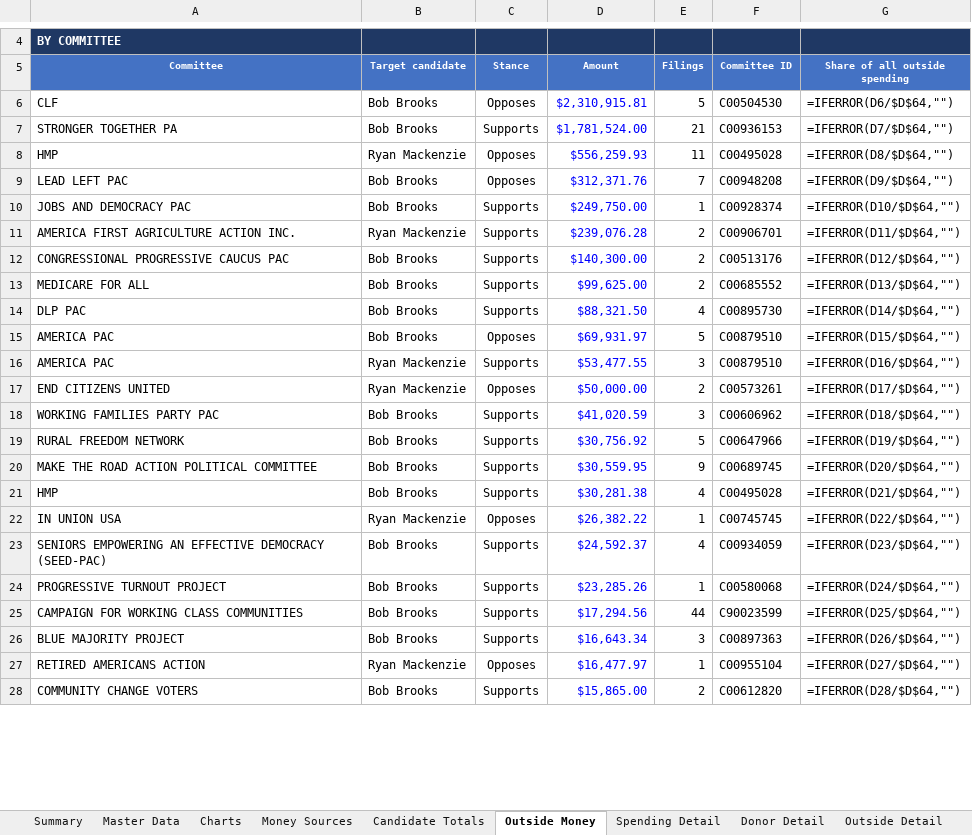
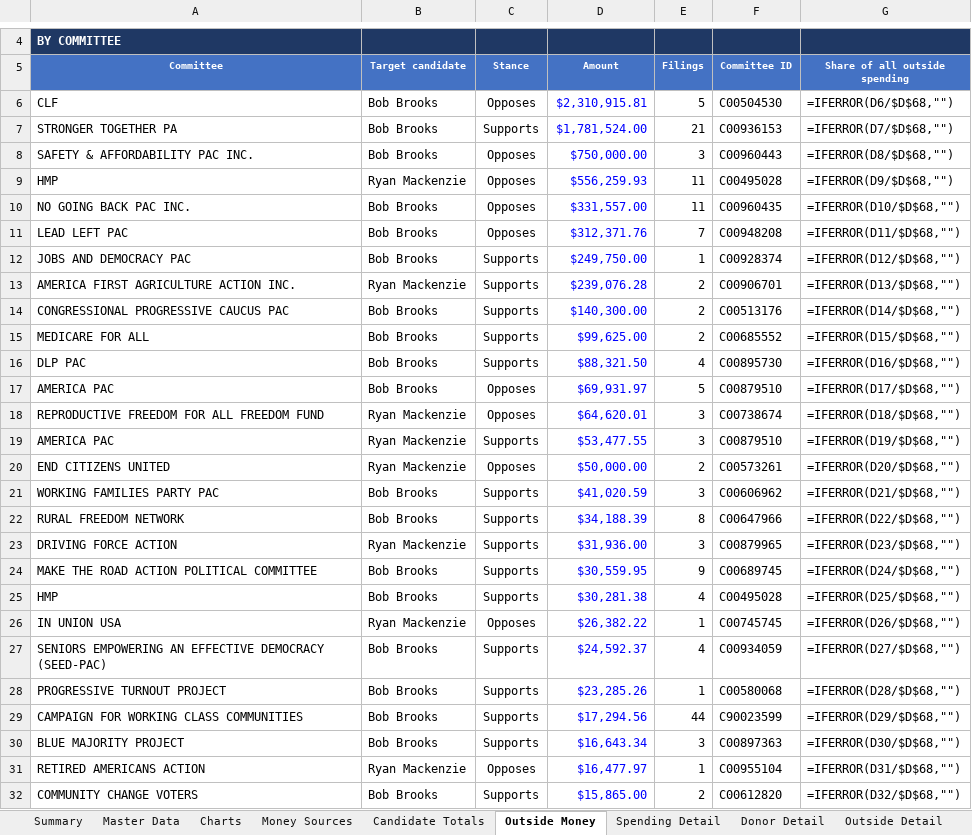
Before and after one commit to weinsteincharles27-del/pa07-finance, an Excel workbook: site/PA07_Campaign_Finance.xlsx, sheet Outside Money, drawn as a sheet; only a part is shown, gaps mark what is left out; values as stored, in another font and other column widths than the file's, no borders; formulas without a stored value are shown as written; addresses are those after the commit; the diff covers the shown part only; the diff names each change by its address in the sheet, - before the commit and + after, or states it on an @@ line.

```diff
--- a/site/PA07_Campaign_Finance.xlsx (sheet Outside Money)
+++ b/site/PA07_Campaign_Finance.xlsx (sheet Outside Money)
-G6 (Share of all outside spending): =IFERROR(D6/$D$64,"")
+G6 (Share of all outside spending): =IFERROR(D6/$D$68,"")
-G7 (Share of all outside spending): =IFERROR(D7/$D$64,"")
+G7 (Share of all outside spending): =IFERROR(D7/$D$68,"")
+row 8: SAFETY & AFFORDABILITY PAC INC. | Bob Brooks | Opposes | $750,000.00 | 3 | C00960443 | =IFERROR(D8/$D$68,"")
-G9 (Share of all outside spending): =IFERROR(D8/$D$64,"")
+G9 (Share of all outside spending): =IFERROR(D9/$D$68,"")
+row 10: NO GOING BACK PAC INC. | Bob Brooks | Opposes | $331,557.00 | 11 | C00960435 | =IFERROR(D10/$D$68,"")
-G11 (Share of all outside spending): =IFERROR(D9/$D$64,"")
+G11 (Share of all outside spending): =IFERROR(D11/$D$68,"")
-G12 (Share of all outside spending): =IFERROR(D10/$D$64,"")
+G12 (Share of all outside spending): =IFERROR(D12/$D$68,"")
-G13 (Share of all outside spending): =IFERROR(D11/$D$64,"")
+G13 (Share of all outside spending): =IFERROR(D13/$D$68,"")
-G14 (Share of all outside spending): =IFERROR(D12/$D$64,"")
+G14 (Share of all outside spending): =IFERROR(D14/$D$68,"")
-G15 (Share of all outside spending): =IFERROR(D13/$D$64,"")
+G15 (Share of all outside spending): =IFERROR(D15/$D$68,"")
-G16 (Share of all outside spending): =IFERROR(D14/$D$64,"")
+G16 (Share of all outside spending): =IFERROR(D16/$D$68,"")
-G17 (Share of all outside spending): =IFERROR(D15/$D$64,"")
+G17 (Share of all outside spending): =IFERROR(D17/$D$68,"")
+row 18: REPRODUCTIVE FREEDOM FOR ALL FREEDOM FUND | Ryan Mackenzie | Opposes | $64,620.01 | 3 | C00738674 | =IFERROR(D18/$D$68,"")
-G19 (Share of all outside spending): =IFERROR(D16/$D$64,"")
+G19 (Share of all outside spending): =IFERROR(D19/$D$68,"")
-G20 (Share of all outside spending): =IFERROR(D17/$D$64,"")
+G20 (Share of all outside spending): =IFERROR(D20/$D$68,"")
-G21 (Share of all outside spending): =IFERROR(D18/$D$64,"")
+G21 (Share of all outside spending): =IFERROR(D21/$D$68,"")
-D22 (Amount): $30,756.92
+D22 (Amount): $34,188.39
-E22 (Filings): 5
+E22 (Filings): 8
-G22 (Share of all outside spending): =IFERROR(D19/$D$64,"")
+G22 (Share of all outside spending): =IFERROR(D22/$D$68,"")
+row 23: DRIVING FORCE ACTION | Ryan Mackenzie | Supports | $31,936.00 | 3 | C00879965 | =IFERROR(D23/$D$68,"")
-G24 (Share of all outside spending): =IFERROR(D20/$D$64,"")
+G24 (Share of all outside spending): =IFERROR(D24/$D$68,"")
-G25 (Share of all outside spending): =IFERROR(D21/$D$64,"")
+G25 (Share of all outside spending): =IFERROR(D25/$D$68,"")
-G26 (Share of all outside spending): =IFERROR(D22/$D$64,"")
+G26 (Share of all outside spending): =IFERROR(D26/$D$68,"")
-G27 (Share of all outside spending): =IFERROR(D23/$D$64,"")
+G27 (Share of all outside spending): =IFERROR(D27/$D$68,"")
-G28 (Share of all outside spending): =IFERROR(D24/$D$64,"")
+G28 (Share of all outside spending): =IFERROR(D28/$D$68,"")
-G29 (Share of all outside spending): =IFERROR(D25/$D$64,"")
+G29 (Share of all outside spending): =IFERROR(D29/$D$68,"")
-G30 (Share of all outside spending): =IFERROR(D26/$D$64,"")
+G30 (Share of all outside spending): =IFERROR(D30/$D$68,"")
-G31 (Share of all outside spending): =IFERROR(D27/$D$64,"")
+G31 (Share of all outside spending): =IFERROR(D31/$D$68,"")
-G32 (Share of all outside spending): =IFERROR(D28/$D$64,"")
+G32 (Share of all outside spending): =IFERROR(D32/$D$68,"")
```
Also changed, not shown: 3 added rows, 3 removed rows and 48 edited cells elsewhere in this sheet, sheet Master Data, sheet Outside Detail, sheet Charts, sheet Summary, sheet Candidate Totals, sheet Notes & Sources, 4 other files.
